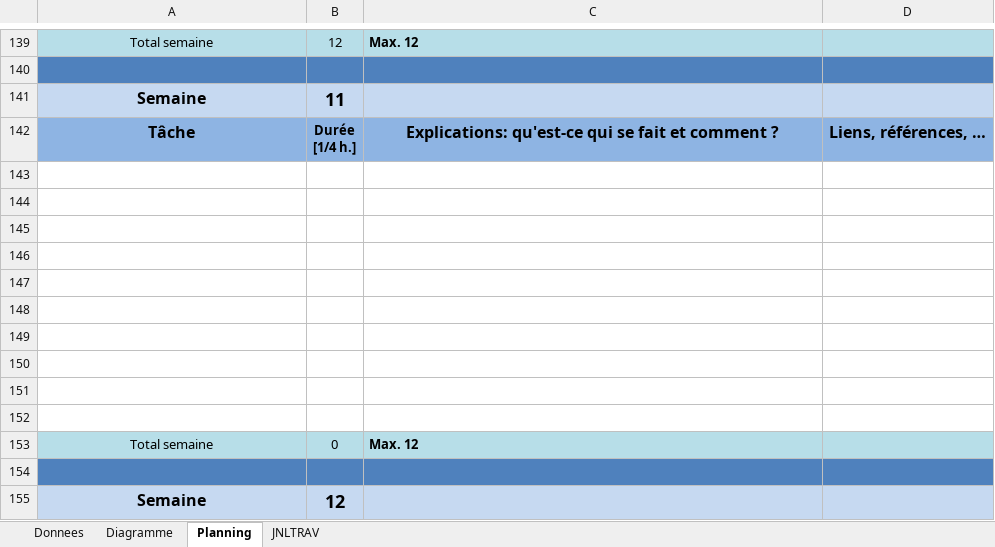
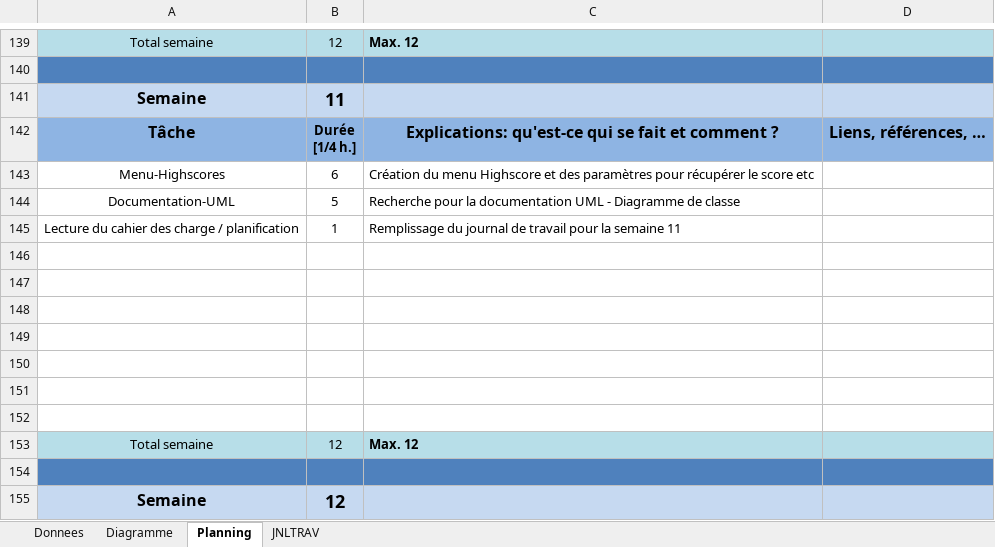
Before and after one commit to dieperid/etml-p032-spaceinvaders, an Excel workbook: T-P_032-DavidDieperink-jnltrav.xlsm, sheet Planning, drawn as a sheet; only a part is shown, gaps mark what is left out; values as stored, in another font and other column widths than the file's, no borders; charts and pictures not drawn; removed rows and columns are numbered as before the commit, all else as after; the diff names each change by its address in the sheet, - before the commit and + after, or states it on an @@ line.

Commit message:
Update journal de travail

```diff
--- a/T-P_032-DavidDieperink-jnltrav.xlsm (sheet Planning)
+++ b/T-P_032-DavidDieperink-jnltrav.xlsm (sheet Planning)
+row 143: Menu-Highscores | 6 | Création du menu Highscore et des paramètres pour récupérer le score etc
+row 144: Documentation-UML | 5 | Recherche pour la documentation UML - Diagramme de classe
+row 145: Lecture du cahier des charge / planification | 1 | Remplissage du journal de travail pour la semaine 11
-row 150: (empty)
-row 151: (empty)
-row 152: (empty)
-B153: 0
+B153: 12
```
Also changed, not shown: charts or pictures.
